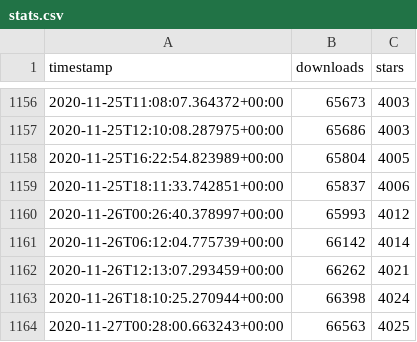
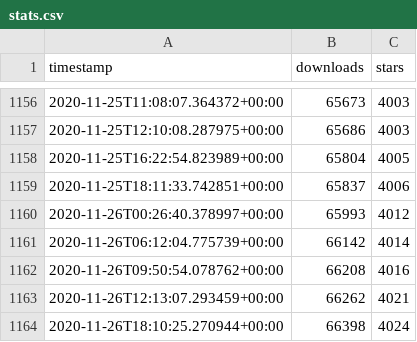
Before and after one commit to ActivityWatch/stats, a CSV file: data/stats.csv, drawn as a sheet; only a part is shown, gaps mark what is left out; the shorter side is filled out with more unchanged rows; the diff names each change by its address in the sheet, - before the commit and + after, or states it on an @@ line.

Commit message:
chore: update stats

```diff
--- a/data/stats.csv
+++ b/data/stats.csv
+row 1162: 2020-11-26T09:50:54.078762+00:00 | 66208 | 4016
```
